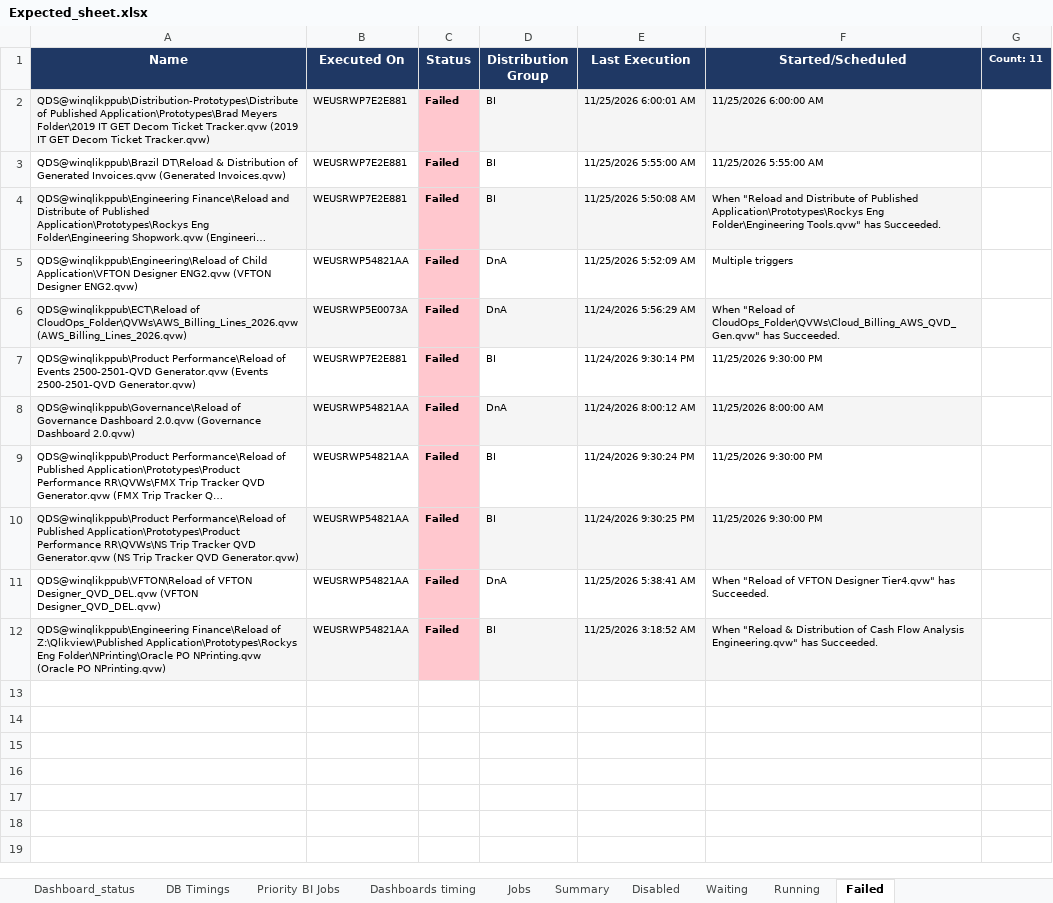
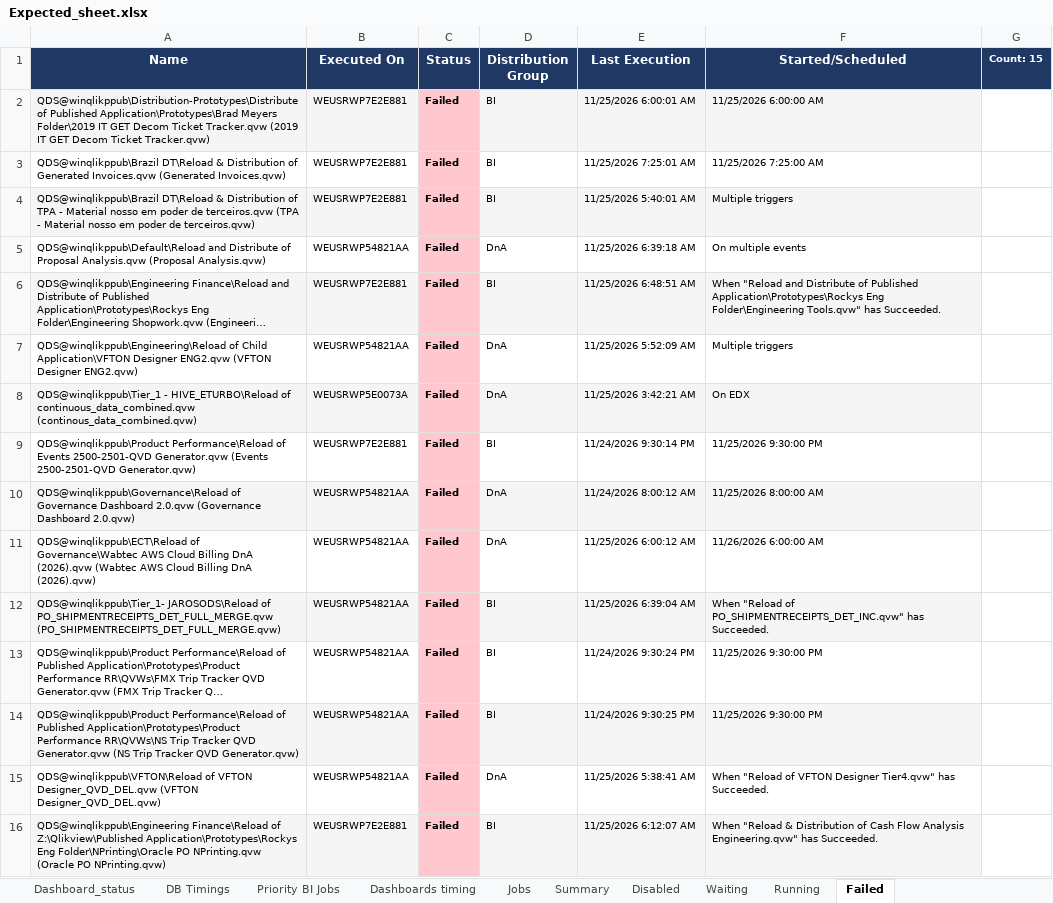
Before and after one commit to warriorcool1213-blip/Wabtec_Qlik_DB-s, an Excel workbook: Expected_sheet.xlsx, sheet Failed, drawn as a sheet; long unchanged cells end in …; values as stored, in another font and other column widths than the file's, no borders; addresses are those after the commit; the diff names each change by its address in the sheet, - before the commit and + after, or states it on an @@ line.

Commit message:
Auto refresh dashboard data

```diff
--- a/Expected_sheet.xlsx (sheet Failed)
+++ b/Expected_sheet.xlsx (sheet Failed)
-G1: Count: 11
+G1: Count: 15
-E3 (Last Execution): 11/25/2026 5:55:00 AM
+E3 (Last Execution): 11/25/2026 7:25:01 AM
-F3 (Started/Scheduled): 11/25/2026 5:55:00 AM
+F3 (Started/Scheduled): 11/25/2026 7:25:00 AM
+row 4: QDS@winqlikppub\Brazil DT\Reload & Distribution of TPA - Material nosso em poder de terceiros.qvw (TPA - Material nosso em poder de terceiros.qvw) | WEUSRWP7E2E881 | Failed | BI | 11/25/2026 5:40:01 AM | Multiple triggers
+row 5: QDS@winqlikppub\Default\Reload and Distribute of Proposal Analysis.qvw (Proposal Analysis.qvw) | WEUSRWP54821AA | Failed | DnA | 11/25/2026 6:39:18 AM | On multiple events
-E6 (Last Execution): 11/25/2026 5:50:08 AM
+E6 (Last Execution): 11/25/2026 6:48:51 AM
-A8 (Name): QDS@winqlikppub\ECT\Reload of CloudOps_Folder\QVWs\AWS_Billing_Lines_2026.qvw (AWS_Billing_Lines_2026.qvw)
+A8 (Name): QDS@winqlikppub\Tier_1 - HIVE_ETURBO\Reload of continuous_data_combined.qvw (continous_data_combined.qvw)
-E8 (Last Execution): 11/24/2026 5:56:29 AM
+E8 (Last Execution): 11/25/2026 3:42:21 AM
-F8 (Started/Scheduled): When "Reload of CloudOps_Folder\QVWs\Cloud_Billing_AWS_QVD_Gen.qvw" has Succeeded.
+F8 (Started/Scheduled): On EDX
+row 11: QDS@winqlikppub\ECT\Reload of Governance\Wabtec AWS Cloud Billing DnA (2026).qvw (Wabtec AWS Cloud Billing DnA (2026).qvw) | WEUSRWP54821AA | Failed | DnA | 11/25/2026 6:00:12 AM | 11/26/2026 6:00:00 AM
+row 12: QDS@winqlikppub\Tier_1- JAROSODS\Reload of PO_SHIPMENTRECEIPTS_DET_FULL_MERGE.qvw (PO_SHIPMENTRECEIPTS_DET_FULL_MERGE.qvw) | WEUSRWP54821AA | Failed | BI | 11/25/2026 6:39:04 AM | When "Reload of PO_SHIPMENTRECEIPTS_DET_INC.qvw" has Succeeded.
-B16 (Executed On): WEUSRWP54821AA
+B16 (Executed On): WEUSRWP7E2E881
-E16 (Last Execution): 11/25/2026 3:18:52 AM
+E16 (Last Execution): 11/25/2026 6:12:07 AM
```
Also changed, not shown: sheet Waiting, sheet Jobs, sheet Running, sheet Dashboard_status, sheet Summary, sheet Dashboard_Alerts_PA, 3 more sheets.
